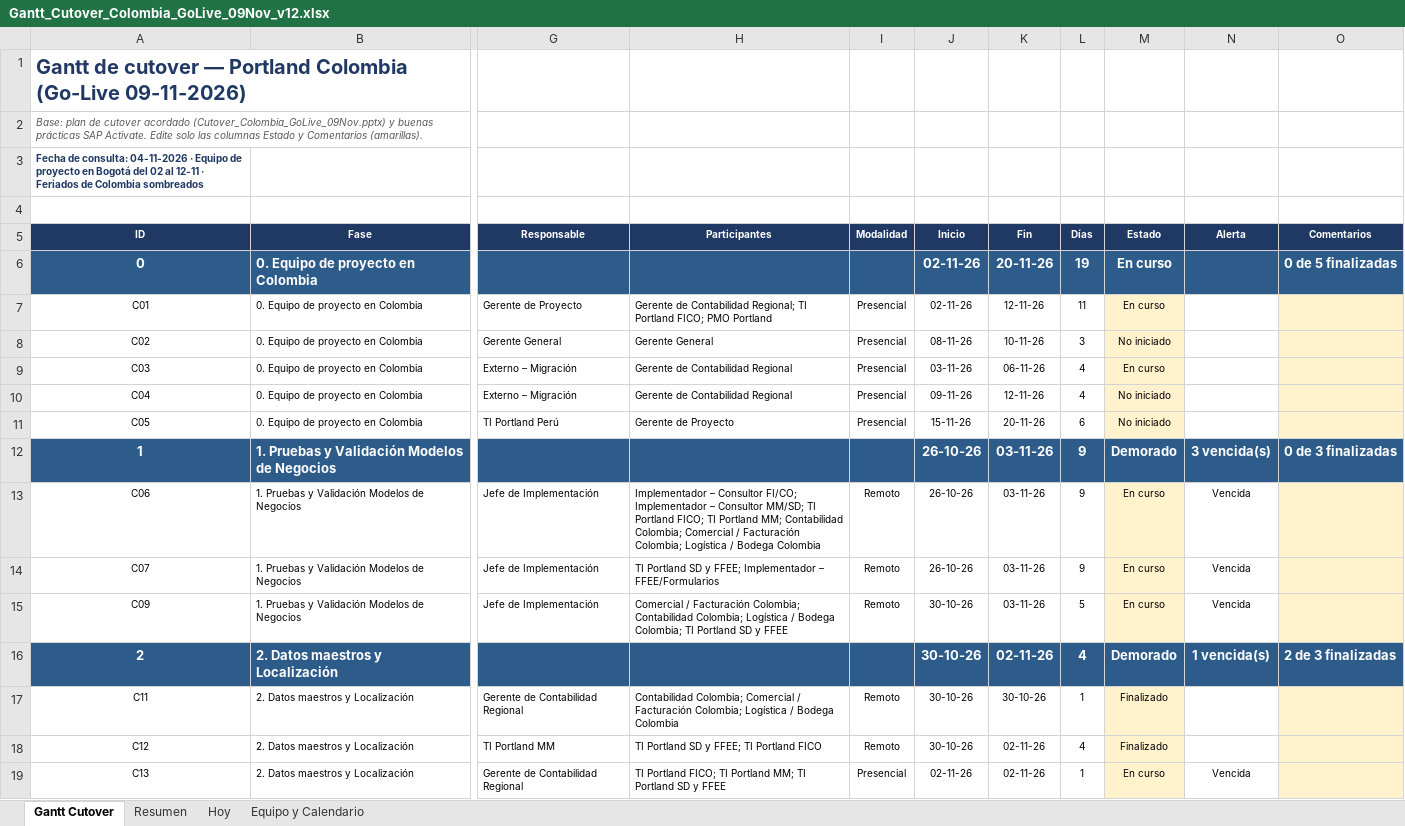
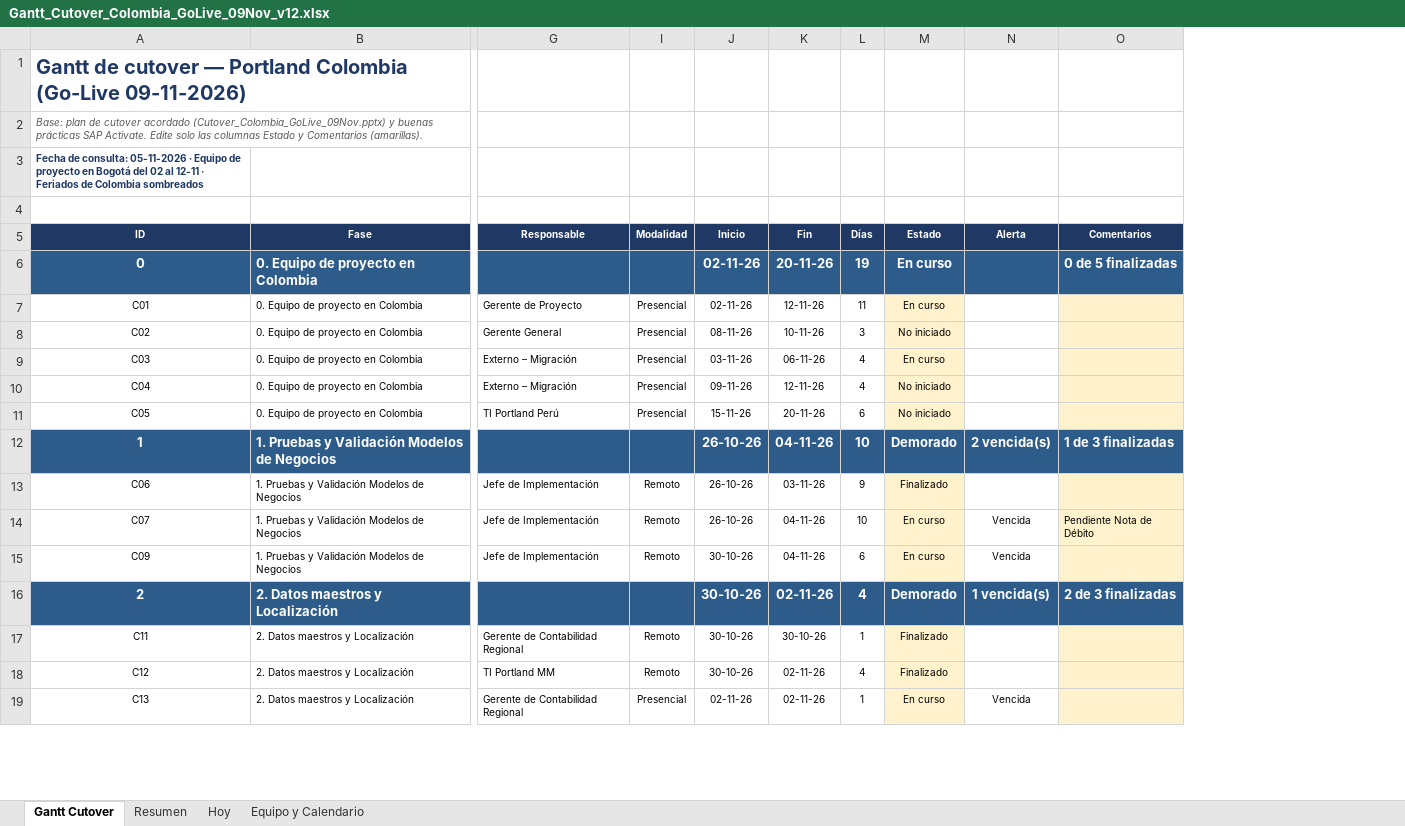
Before and after one commit to GarfioHook/GO_LIVE_COLOMBIA, an Excel workbook: Gantt_Cutover_Colombia_GoLive_09Nov_v12.xlsx, sheet Gantt Cutover, drawn as a sheet; only a part is shown, gaps mark what is left out; values as stored, in another font and other column widths than the file's, no borders; conditional formats not drawn; the diff covers the shown part only; the diff names each change by its address in the sheet, - before the commit and + after, or states it on an @@ line.

```diff
--- a/Gantt_Cutover_Colombia_GoLive_09Nov_v12.xlsx (sheet Gantt Cutover)
+++ b/Gantt_Cutover_Colombia_GoLive_09Nov_v12.xlsx (sheet Gantt Cutover)
@@ column H hidden, rows 5-19: Participantes |  | Gerente de Contabilidad Regional; TI Portland FICO; PMO Portland | Gerente General | Gerente de Contabilidad Regional | Gerente de Contabilidad Regional | Gerente de Proyecto |  | Implementador – Consultor FI/CO; Implementador – Consultor MM/SD; TI Portland FICO; TI Portland MM; Contabilidad Colombia; Comercial / Facturación Colombia; Logística / Bodega Colombia | TI Portland SD y FFEE; Implementador – FFEE/Formularios | Comercial / Facturación Colombia; Contabilidad Colombia; Logística / Bodega Colombia; TI Portland SD y FFEE |  | Contabilidad Colombia; Comercial / Facturación Colombia; Logística / Bodega Colombia | TI Portland SD y FFEE; TI Portland FICO | TI Portland FICO; TI Portland MM; TI Portland SD y FFEE @@
-A3: …de consulta: 04-11-2026 · Equipo…
+A3: …de consulta: 05-11-2026 · Equipo…
-K12: 03-11-26
+K12: 04-11-26
-L12: 9
+L12: 10
-N12: 3 vencida(s)
+N12: 2 vencida(s)
-O12: 0 de 3 finalizadas
+O12: 1 de 3 finalizadas
-M13: En curso
+M13: Finalizado
-N13: Vencida
+N13: (empty)
-K14:K15: 03-11-26
+K14:K15: 04-11-26
-L14: 9
+L14: 10
-O14: (empty)
+O14: Pendiente Nota de Débito
-L15: 5
+L15: 6
```
Also changed, not shown: 22 edited cells elsewhere in this sheet, sheet Hoy, sheet Resumen, formulas that keep their value, hidden cells.
